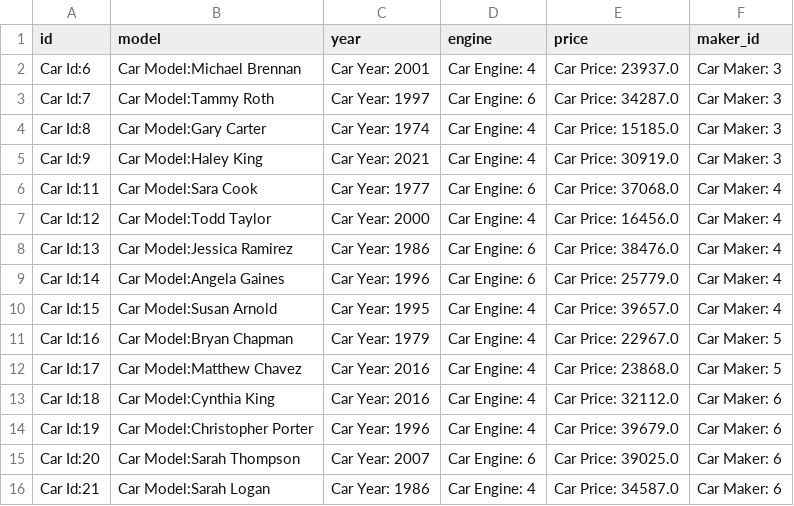
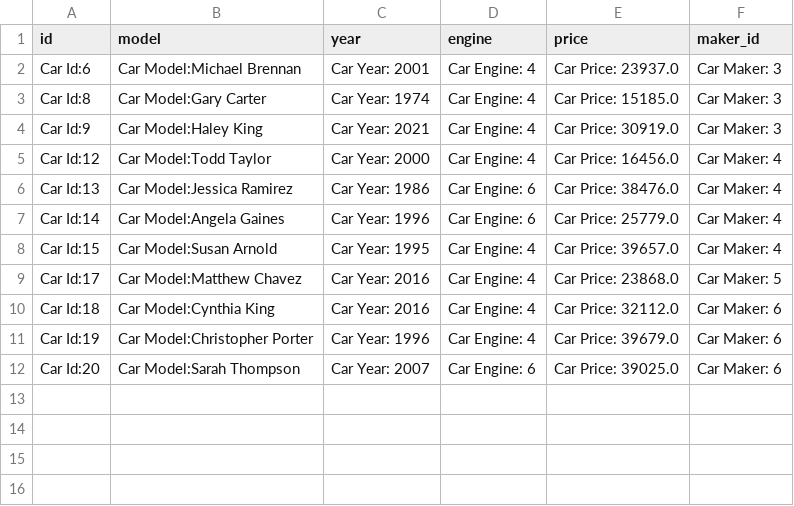
Before and after one commit to WatheqAttrah/phase-3-project, a CSV file: lib/cars.csv, drawn as a sheet.

Commit message:
Add a data validation to cli.py

```diff
--- a/lib/cars.csv
+++ b/lib/cars.csv
@@ -2,6 +2,4 @@ id, model, year, engine, price, maker_id
 Car Id:6, Car Model:Michael Brennan, Car Year: 2001, Car Engine: 4,Car Price: 23937.0, Car Maker: 3
-Car Id:7, Car Model:Tammy Roth, Car Year: 1997, Car Engine: 6,Car Price: 34287.0, Car Maker: 3
 Car Id:8, Car Model:Gary Carter, Car Year: 1974, Car Engine: 4,Car Price: 15185.0, Car Maker: 3
 Car Id:9, Car Model:Haley King, Car Year: 2021, Car Engine: 4,Car Price: 30919.0, Car Maker: 3
-Car Id:11, Car Model:Sara Cook, Car Year: 1977, Car Engine: 6,Car Price: 37068.0, Car Maker: 4
 Car Id:12, Car Model:Todd Taylor, Car Year: 2000, Car Engine: 4,Car Price: 16456.0, Car Maker: 4
@@ -10,3 +8,2 @@ Car Id:14, Car Model:Angela Gaines, Car Year: 1996, Car Engine: 6,Car Price: 257
 Car Id:15, Car Model:Susan Arnold, Car Year: 1995, Car Engine: 4,Car Price: 39657.0, Car Maker: 4
-Car Id:16, Car Model:Bryan Chapman, Car Year: 1979, Car Engine: 4,Car Price: 22967.0, Car Maker: 5
 Car Id:17, Car Model:Matthew Chavez, Car Year: 2016, Car Engine: 4,Car Price: 23868.0, Car Maker: 5
@@ -15,2 +12 @@ Car Id:19, Car Model:Christopher Porter, Car Year: 1996, Car Engine: 4,Car Price
 Car Id:20, Car Model:Sarah Thompson, Car Year: 2007, Car Engine: 6,Car Price: 39025.0, Car Maker: 6
-Car Id:21, Car Model:Sarah Logan, Car Year: 1986, Car Engine: 4,Car Price: 34587.0, Car Maker: 6
```
Also changed, not shown: 3 other files.
